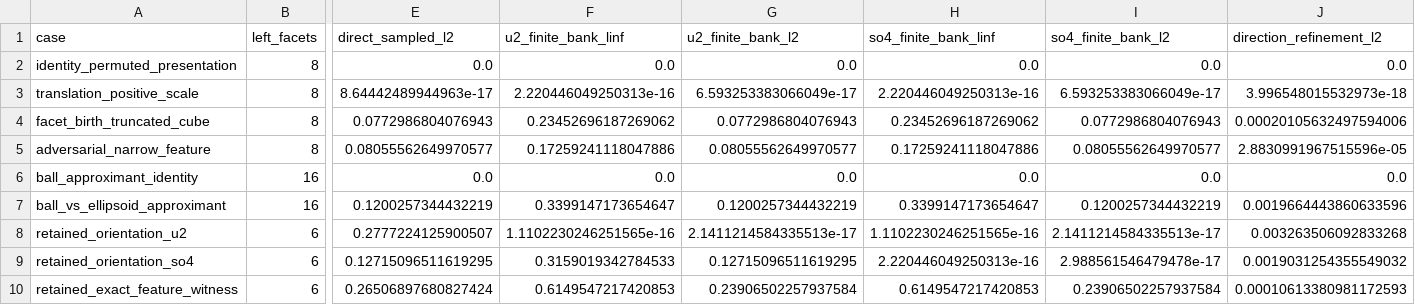
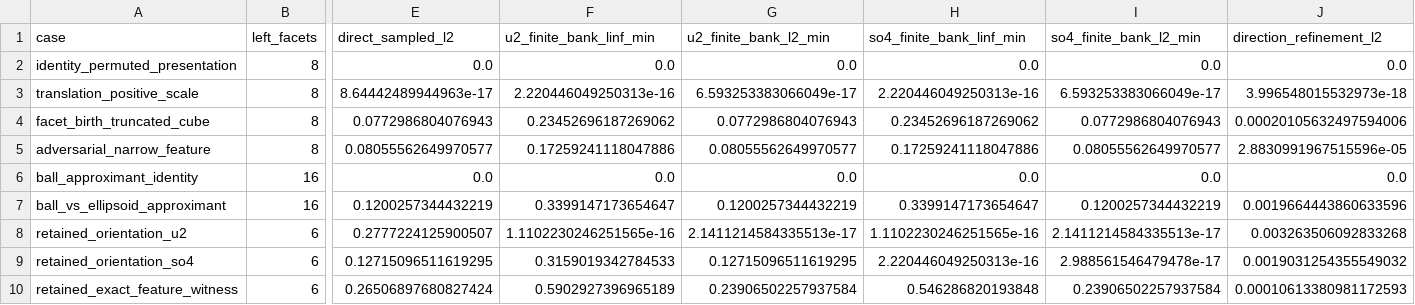
Before and after one commit to JoernStoehler/msc-math, a TSV file: experiments/sys-datascience/methods/generator-variable-f-body-distance/artifacts/calibration.tsv, drawn as a sheet; only a part is shown, gaps mark what is left out; the diff names each change by its address in the sheet, - before the commit and + after, or states it on an @@ line.

Commit message:
Regenerate bounded body distance calibration

```diff
--- a/experiments/sys-datascience/methods/generator-variable-f-body-distance/artifacts/calibration.tsv
+++ b/experiments/sys-datascience/methods/generator-variable-f-body-distance/artifacts/calibration.tsv
-F1: u2_finite_bank_linf
+F1: u2_finite_bank_linf_min
-G1: u2_finite_bank_l2
+G1: u2_finite_bank_l2_min
-H1: so4_finite_bank_linf
+H1: so4_finite_bank_linf_min
-I1: so4_finite_bank_l2
+I1: so4_finite_bank_l2_min
-F10 (u2_finite_bank_linf_min): 0.6149547217420853
+F10 (u2_finite_bank_linf_min): 0.5902927396965189
-H10 (so4_finite_bank_linf_min): 0.6149547217420853
+H10 (so4_finite_bank_linf_min): 0.546286820193848
```
Also changed, not shown: 1 other file.
